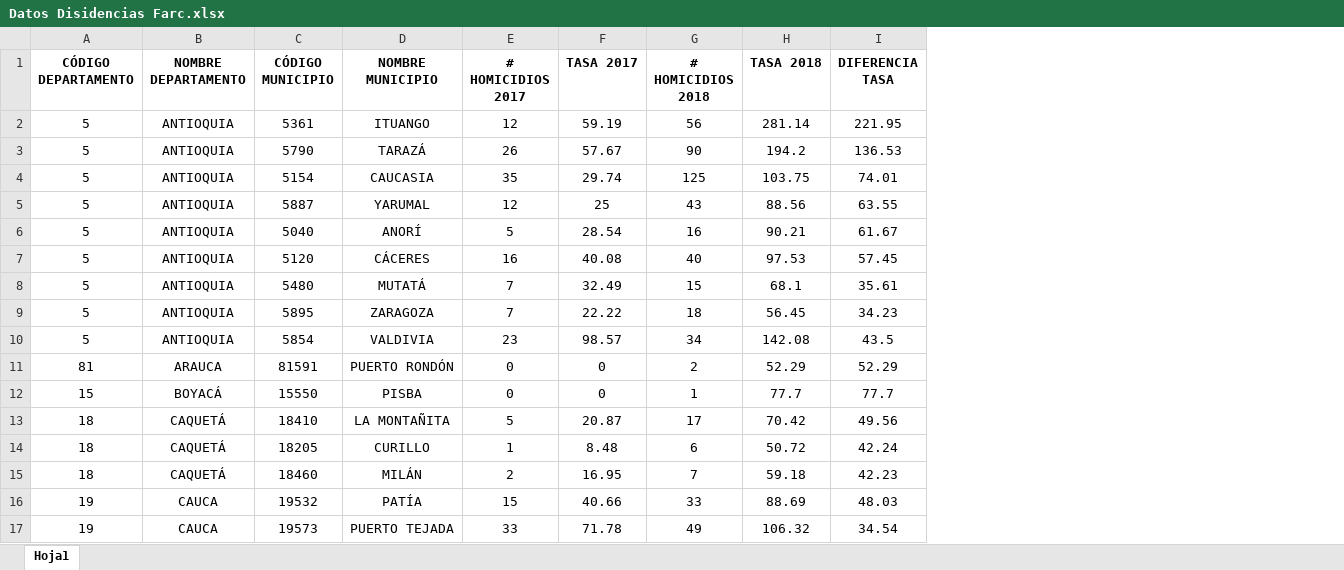
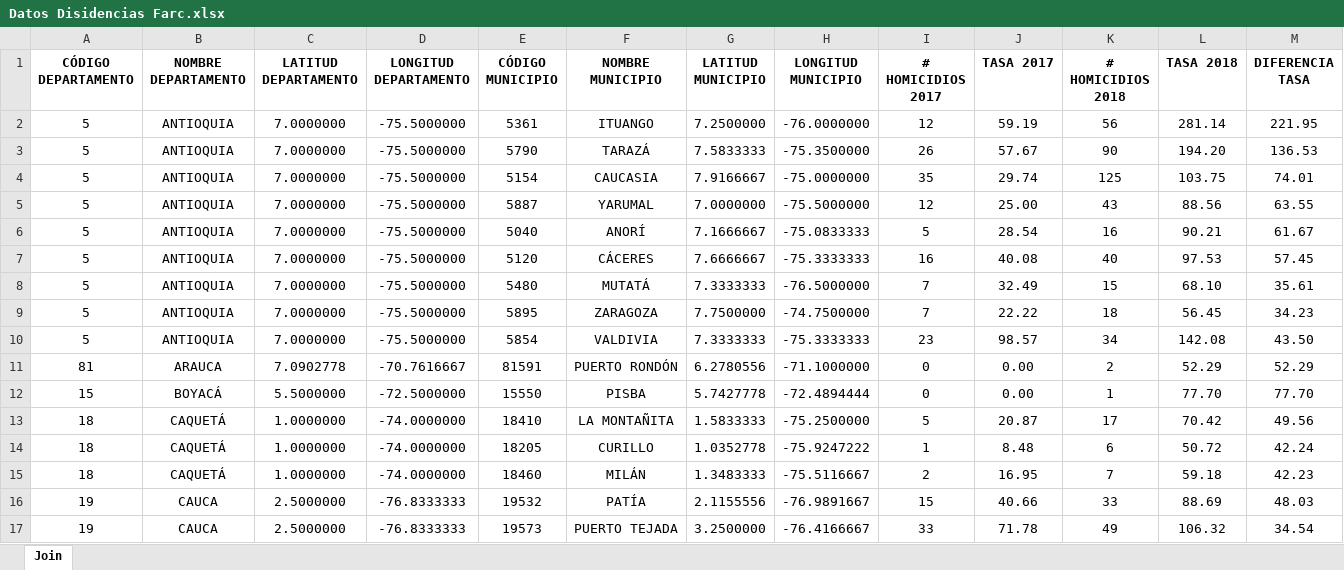
Before and after one commit to proyeckt/Proyecto-MATLAB, an Excel workbook: Datos Disidencias Farc.xlsx, sheet Join, drawn as a sheet; only a part is shown; values as stored, in another font and other column widths than the file's, no borders; addresses are those after the commit; the diff covers the shown part only; the diff names each change by its address in the sheet, - before the commit and + after, or states it on an @@ line.

```diff
--- a/Datos Disidencias Farc.xlsx (sheet Join)
+++ b/Datos Disidencias Farc.xlsx (sheet Join)
-sheet tab: Hoja1
+sheet tab: Join
+column C (LATITUD DEPARTAMENTO), rows 2-17: 7.0000000 | 7.0000000 | 7.0000000 | 7.0000000 | 7.0000000 | 7.0000000 | 7.0000000 | 7.0000000 | 7.0000000 | 7.0902778 | 5.5000000 | 1.0000000 | 1.0000000 | 1.0000000 | 2.5000000 | 2.5000000
+column D (LONGITUD DEPARTAMENTO), rows 2-17: -75.5000000 | -75.5000000 | -75.5000000 | -75.5000000 | -75.5000000 | -75.5000000 | -75.5000000 | -75.5000000 | -75.5000000 | -70.7616667 | -72.5000000 | -74.0000000 | -74.0000000 | -74.0000000 | -76.8333333 | -76.8333333
+column G (LATITUD MUNICIPIO), rows 2-17: 7.2500000 | 7.5833333 | 7.9166667 | 7.0000000 | 7.1666667 | 7.6666667 | 7.3333333 | 7.7500000 | 7.3333333 | 6.2780556 | 5.7427778 | 1.5833333 | 1.0352778 | 1.3483333 | 2.1155556 | 3.2500000
+column H (LONGITUD MUNICIPIO), rows 2-17: -76.0000000 | -75.3500000 | -75.0000000 | -75.5000000 | -75.0833333 | -75.3333333 | -76.5000000 | -74.7500000 | -75.3333333 | -71.1000000 | -72.4894444 | -75.2500000 | -75.9247222 | -75.5116667 | -76.9891667 | -76.4166667
-L3 (TASA 2018): 194.2
+L3 (TASA 2018): 194.20
-J5 (TASA 2017): 25
+J5 (TASA 2017): 25.00
-L8 (TASA 2018): 68.1
+L8 (TASA 2018): 68.10
-M10 (DIFERENCIA TASA): 43.5
+M10 (DIFERENCIA TASA): 43.50
-J11:J12 (TASA 2017): 0
+J11:J12 (TASA 2017): 0.00
-L12 (TASA 2018): 77.7
+L12 (TASA 2018): 77.70
-M12 (DIFERENCIA TASA): 77.7
+M12 (DIFERENCIA TASA): 77.70
```
Also changed, not shown: 10 edited cells elsewhere in this sheet, Datos ELN.xlsx, Datos Minería Ilegal Oro.xlsx, 7 other files.
